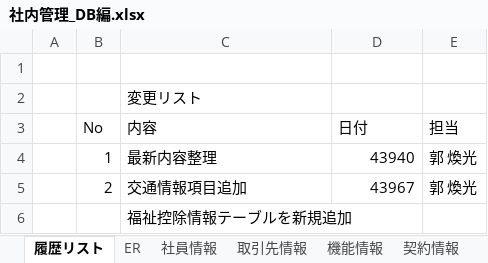
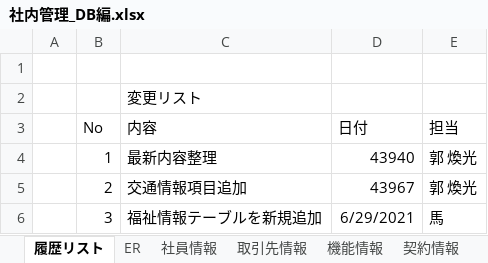
Before and after one commit to softtechSoft/ems, an Excel workbook: DOC/DB編/社内管理_DB編.xlsx, sheet 履歴リスト, drawn as a sheet; values as stored, in another font and other column widths than the file's, no borders; removed rows and columns are numbered as before the commit, all else as after; the diff names each change by its address in the sheet, - before the commit and + after, or states it on an @@ line.

```diff
--- a/DOC/DB編/社内管理_DB編.xlsx (sheet 履歴リスト)
+++ b/DOC/DB編/社内管理_DB編.xlsx (sheet 履歴リスト)
-row 6:  |  | 福祉控除情報テーブルを新規追加
+row 6:  | 3 | 福祉情報テーブルを新規追加 | 6/29/2021 | 馬
```
Also changed, not shown: sheet 福祉情報, other sheet tabs.
